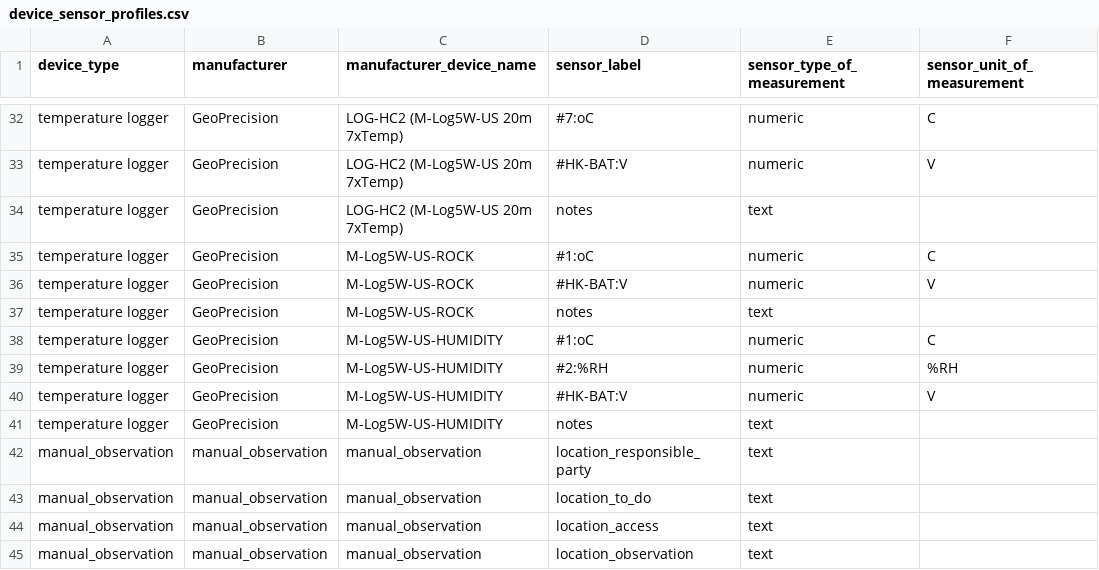
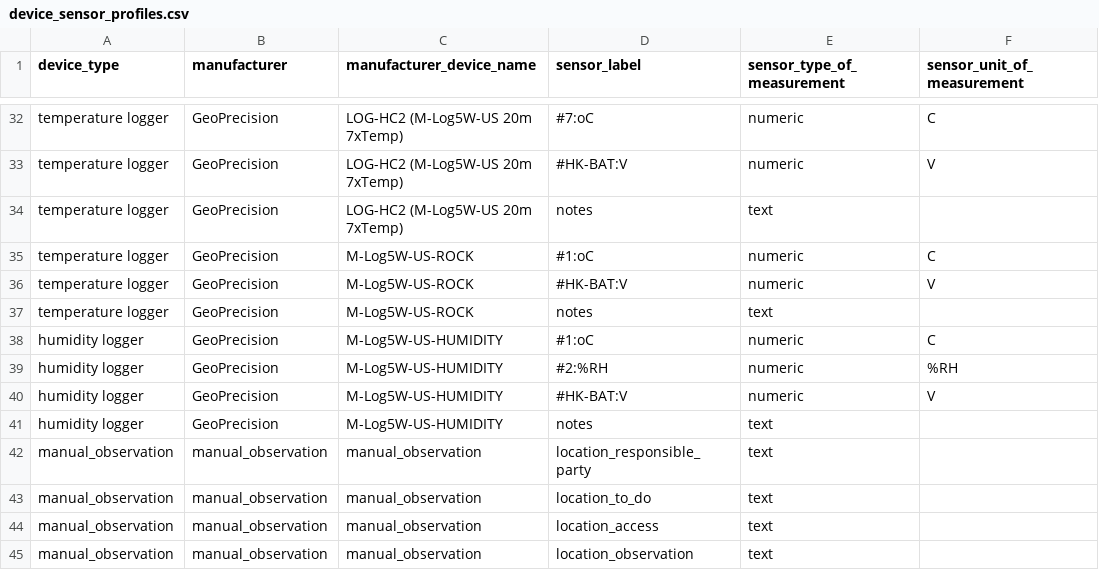
Before and after one commit to nicholas512/sensorDb, a CSV file: device_sensor_profiles.csv, drawn as a sheet; only a part is shown, gaps mark what is left out; the diff names each change by its address in the sheet, - before the commit and + after, or states it on an @@ line.

Commit message:
fix humidity logger device_type

```diff
--- a/device_sensor_profiles.csv
+++ b/device_sensor_profiles.csv
-A38:A41 (device_type): temperature logger
+A38:A41 (device_type): humidity logger
```
